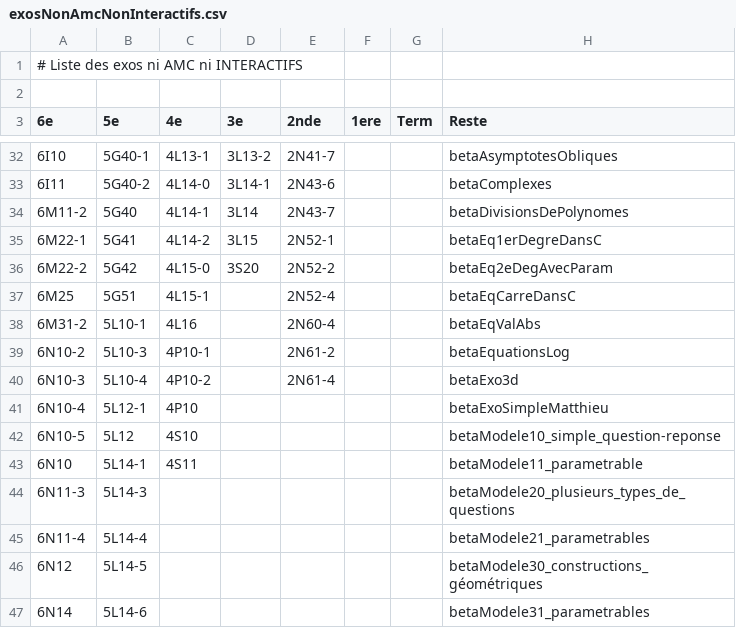
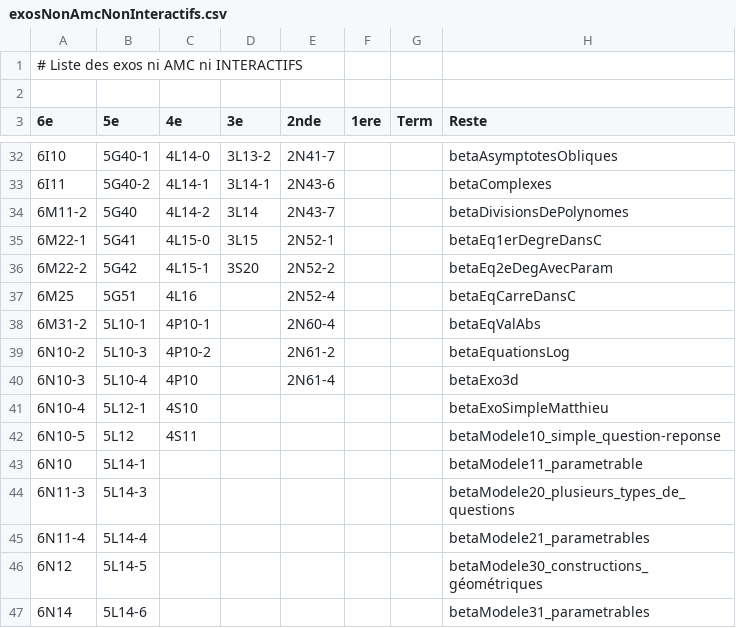
Before and after one commit to mathalea/mathalea, a CSV file: src/csv/exosNonAmcNonInteractifs.csv, drawn as a sheet; only a part is shown, gaps mark what is left out; the diff covers the shown part only.

```diff
--- a/src/csv/exosNonAmcNonInteractifs.csv
+++ b/src/csv/exosNonAmcNonInteractifs.csv
@@ -32,13 +32,13 @@
-6I10,5G40-1,4L13-1,3L13-2,2N41-7,,,betaAsymptotesObliques
-6I11,5G40-2,4L14-0,3L14-1,2N43-6,,,betaComplexes
-6M11-2,5G40,4L14-1,3L14,2N43-7,,,betaDivisionsDePolynomes
-6M22-1,5G41,4L14-2,3L15,2N52-1,,,betaEq1erDegreDansC
-6M22-2,5G42,4L15-0,3S20,2N52-2,,,betaEq2eDegAvecParam
-6M25,5G51,4L15-1,,2N52-4,,,betaEqCarreDansC
-6M31-2,5L10-1,4L16,,2N60-4,,,betaEqValAbs
-6N10-2,5L10-3,4P10-1,,2N61-2,,,betaEquationsLog
-6N10-3,5L10-4,4P10-2,,2N61-4,,,betaExo3d
-6N10-4,5L12-1,4P10,,,,,betaExoSimpleMatthieu
-6N10-5,5L12,4S10,,,,,betaModele10_simple_question-reponse
-6N10,5L14-1,4S11,,,,,betaModele11_parametrable
+6I10,5G40-1,4L14-0,3L13-2,2N41-7,,,betaAsymptotesObliques
+6I11,5G40-2,4L14-1,3L14-1,2N43-6,,,betaComplexes
+6M11-2,5G40,4L14-2,3L14,2N43-7,,,betaDivisionsDePolynomes
+6M22-1,5G41,4L15-0,3L15,2N52-1,,,betaEq1erDegreDansC
+6M22-2,5G42,4L15-1,3S20,2N52-2,,,betaEq2eDegAvecParam
+6M25,5G51,4L16,,2N52-4,,,betaEqCarreDansC
+6M31-2,5L10-1,4P10-1,,2N60-4,,,betaEqValAbs
+6N10-2,5L10-3,4P10-2,,2N61-2,,,betaEquationsLog
+6N10-3,5L10-4,4P10,,2N61-4,,,betaExo3d
+6N10-4,5L12-1,4S10,,,,,betaExoSimpleMatthieu
+6N10-5,5L12,4S11,,,,,betaModele10_simple_question-reponse
+6N10,5L14-1,,,,,,betaModele11_parametrable
 6N11-3,5L14-3,,,,,,betaModele20_plusieurs_types_de_questions
```
Also changed, not shown: 25 edited cells elsewhere in this file, 3 other files.
